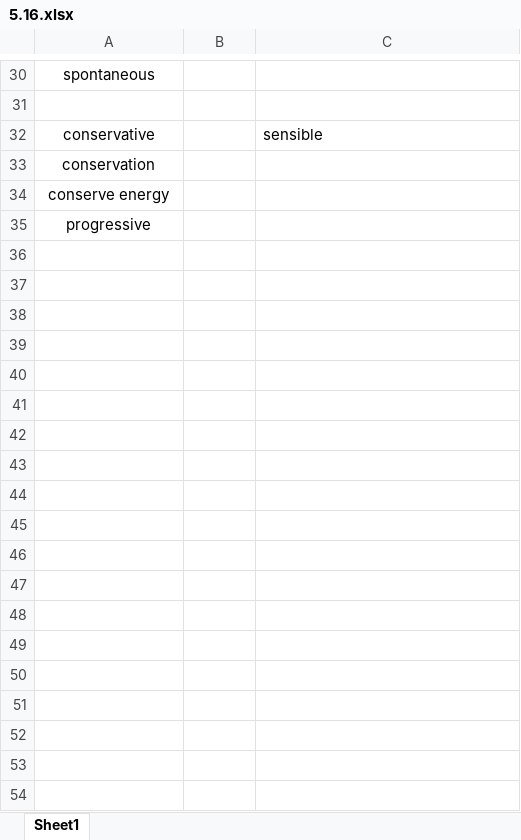
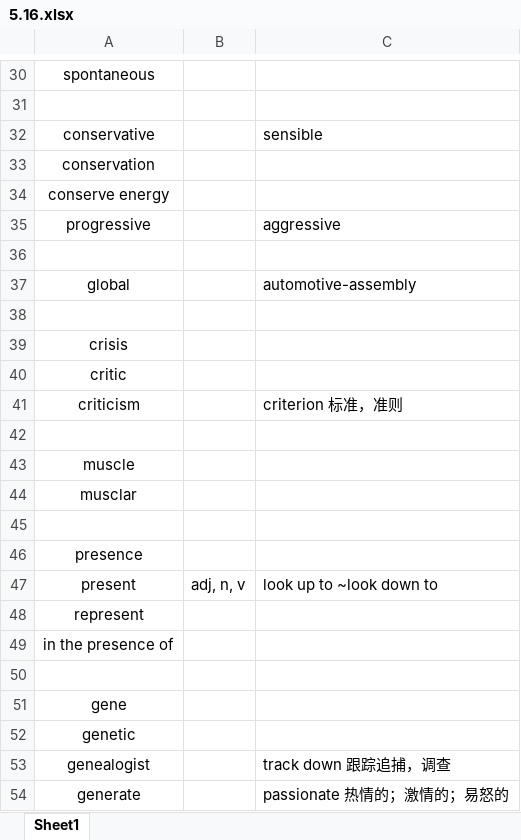
Before and after one commit to dustsea/progress_diary, an Excel workbook: words/5.16.xlsx, sheet Sheet1, drawn as a sheet; only a part is shown, gaps mark what is left out; values as stored, in another font and other column widths than the file's, no borders; the diff covers the shown part only; the diff names each change by its address in the sheet, - before the commit and + after, or states it on an @@ line.

```diff
--- a/words/5.16.xlsx (sheet Sheet1)
+++ b/words/5.16.xlsx (sheet Sheet1)
-C35: (empty)
+C35: aggressive
+row 36: (empty)
+row 37: global |  | automotive-assembly
+row 38: (empty)
+row 39: crisis
+row 40: critic
+row 41: criticism |  | criterion 标准，准则
+row 42: (empty)
+row 43: muscle
+row 44: musclar
+row 45: (empty)
+row 46: presence
+row 47: present | adj, n, v | look up to ~look down to
+row 48: represent
+row 49: in the presence of
+row 50: (empty)
+row 51: gene
+row 52: genetic
+row 53: genealogist |  | track down 跟踪追捕，调查
+row 54: generate |  | passionate 热情的；激情的；易怒的
```
Also changed, not shown: 19 added rows elsewhere in this sheet, 2 other files.
